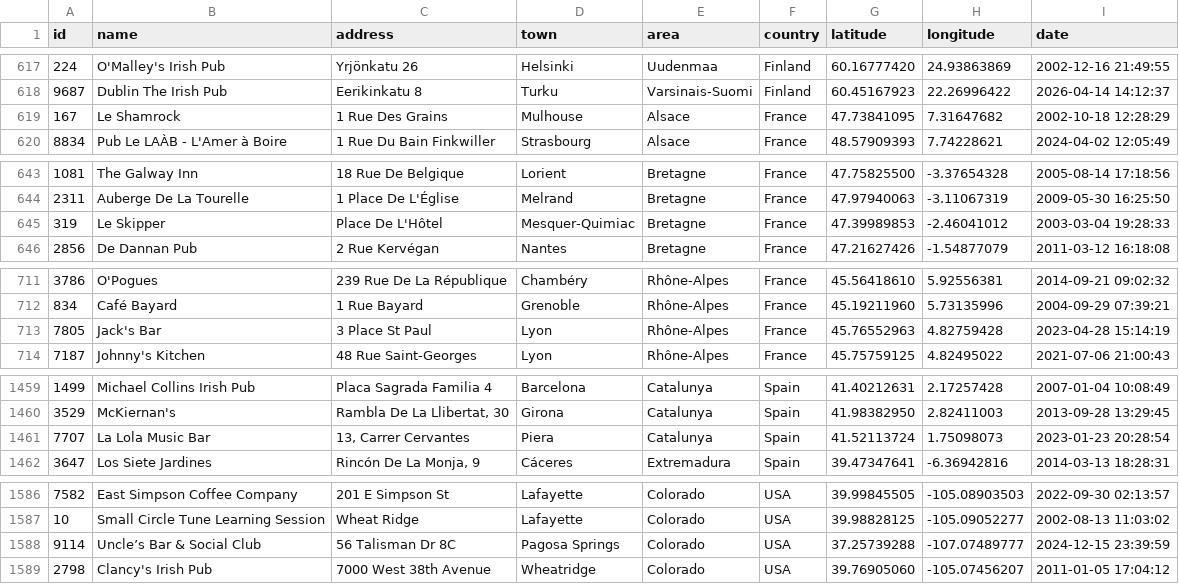
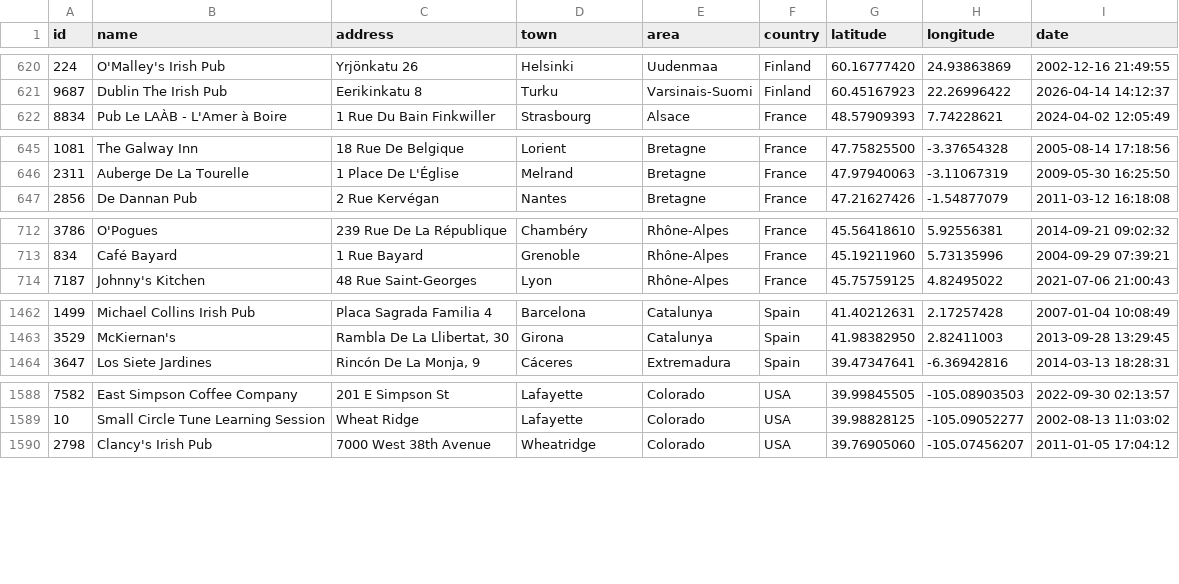
Before and after one commit to adactio/TheSession-data, a CSV file: csv/sessions.csv, drawn as a sheet; only a part is shown, gaps mark what is left out; removed rows and columns are numbered as before the commit, all else as after; the diff covers the shown part only; the diff names each change by its address in the sheet, - before the commit and + after, or states it on an @@ line.

```diff
--- a/csv/sessions.csv
+++ b/csv/sessions.csv
-row 619: 167 | Le Shamrock | 1 Rue Des Grains | Mulhouse | Alsace | France | 47.73841095 | 7.31647682 | 2002-10-18 12:28:29
-row 645: 319 | Le Skipper | Place De L'Hôtel | Mesquer-Quimiac | Bretagne | France | 47.39989853 | -2.46041012 | 2003-03-04 19:28:33
-row 713: 7805 | Jack's Bar | 3 Place St Paul | Lyon | Rhône-Alpes | France | 45.76552963 | 4.82759428 | 2023-04-28 15:14:19
-row 1461: 7707 | La Lola Music Bar | 13, Carrer Cervantes | Piera | Catalunya | Spain | 41.52113724 | 1.75098073 | 2023-01-23 20:28:54
-row 1588: 9114 | Uncle’s Bar & Social Club | 56 Talisman Dr 8C | Pagosa Springs | Colorado | USA | 37.25739288 | -107.07489777 | 2024-12-15 23:39:59
```
Also changed, not shown: 7 added rows, 3 removed rows and 13 edited cells elsewhere in this file, csv/tune_popularity.csv, 11 other files.
